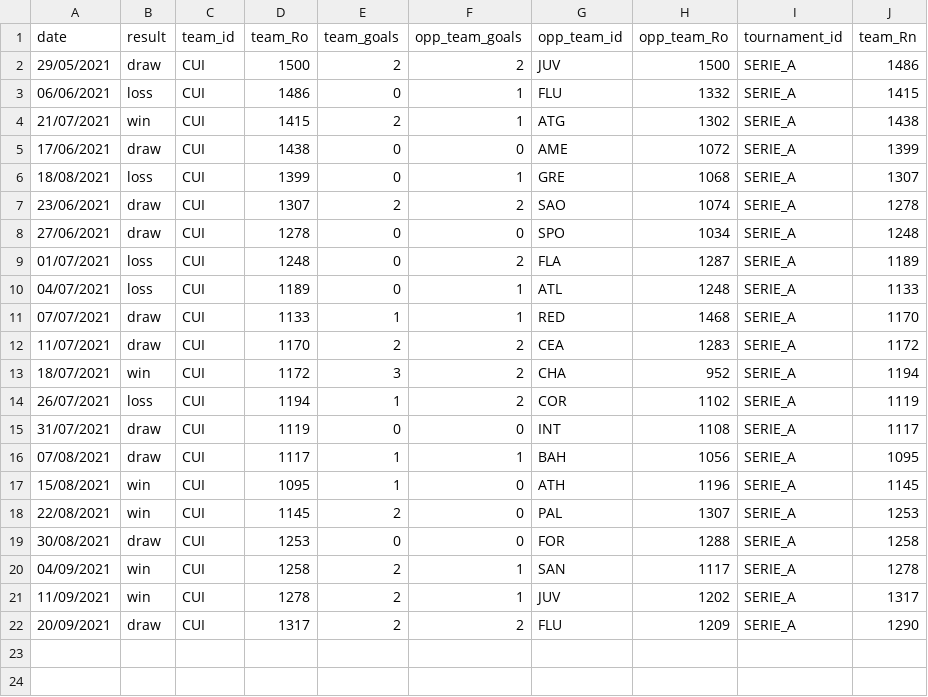
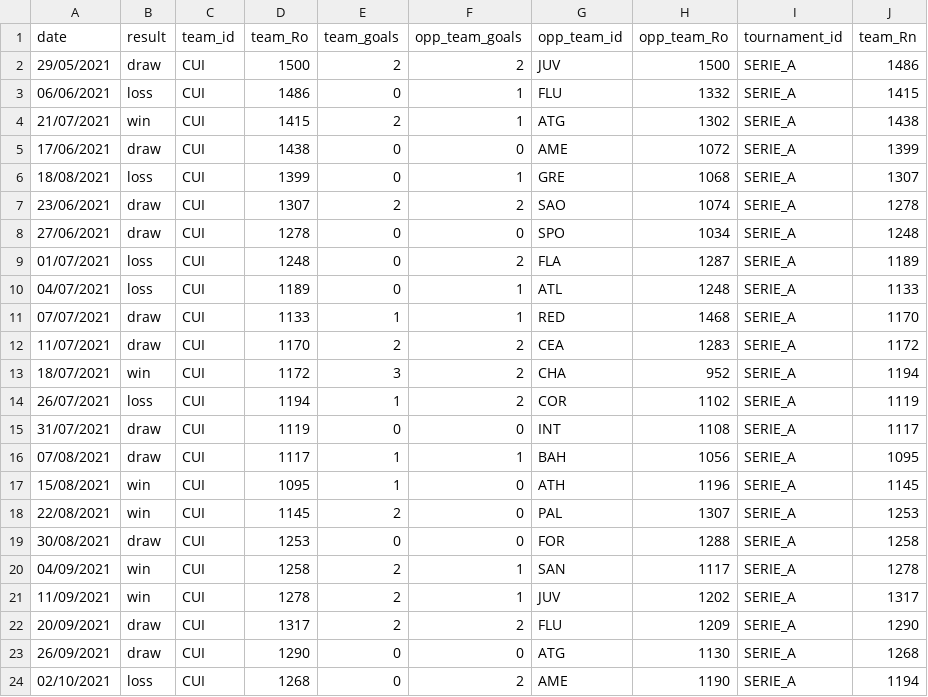
Before and after one commit to gaholanda/elo-rating-brasil, a CSV file: src/admin/database/ratings/teams/CUI.csv, drawn as a sheet.

Commit message:
feat: resultados até 03-10-2021

```diff
--- a/src/admin/database/ratings/teams/CUI.csv
+++ b/src/admin/database/ratings/teams/CUI.csv
@@ -22 +22,3 @@ date;result;team_id;team_Ro;team_goals;opp_team_goals;opp_team_id;opp_team_Ro;to
 20/09/2021;draw;CUI;1317;2;2;FLU;1209;SERIE_A;1290
+26/09/2021;draw;CUI;1290;0;0;ATG;1130;SERIE_A;1268
+02/10/2021;loss;CUI;1268;0;2;AME;1190;SERIE_A;1194
```
Also changed, not shown: src/admin/database/ratings/teams/AME.csv, src/admin/database/ratings/teams/ATG.csv, 20 other files.
